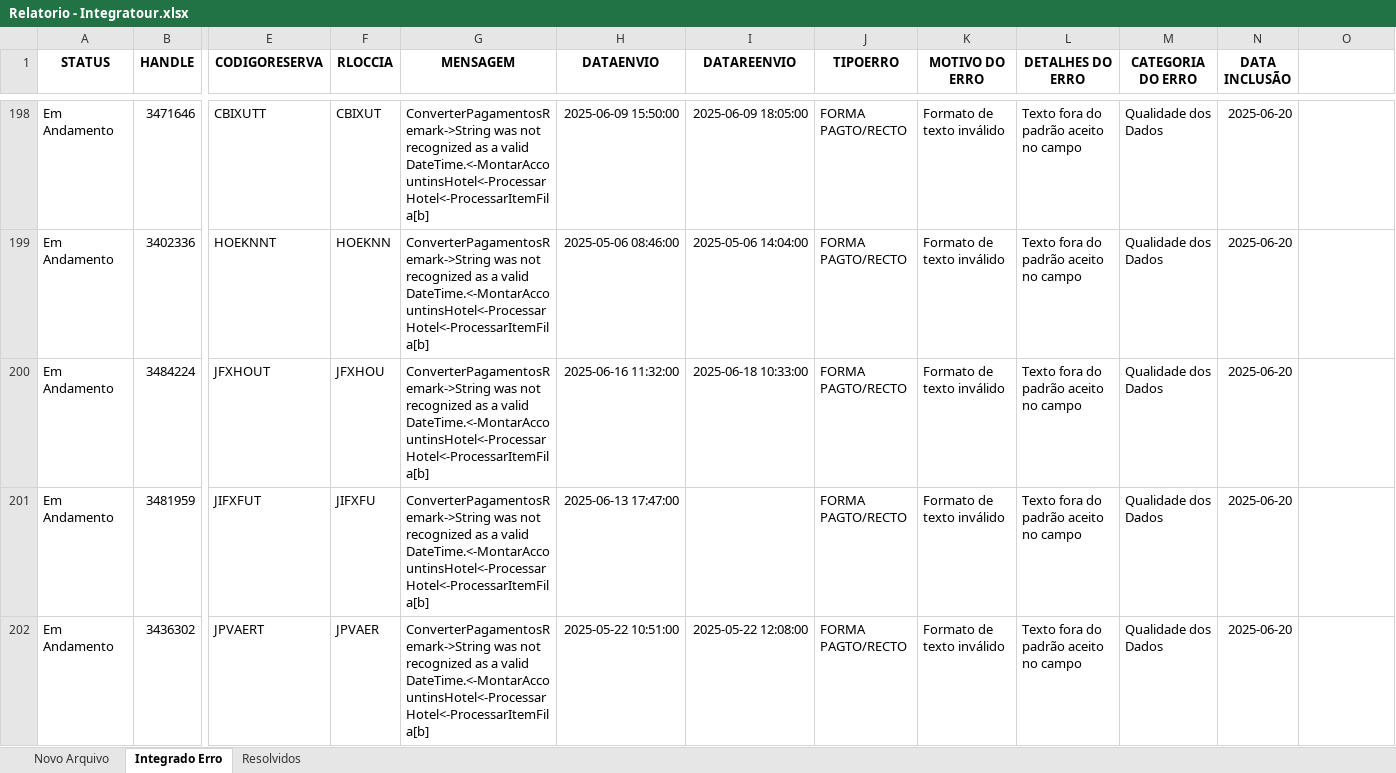
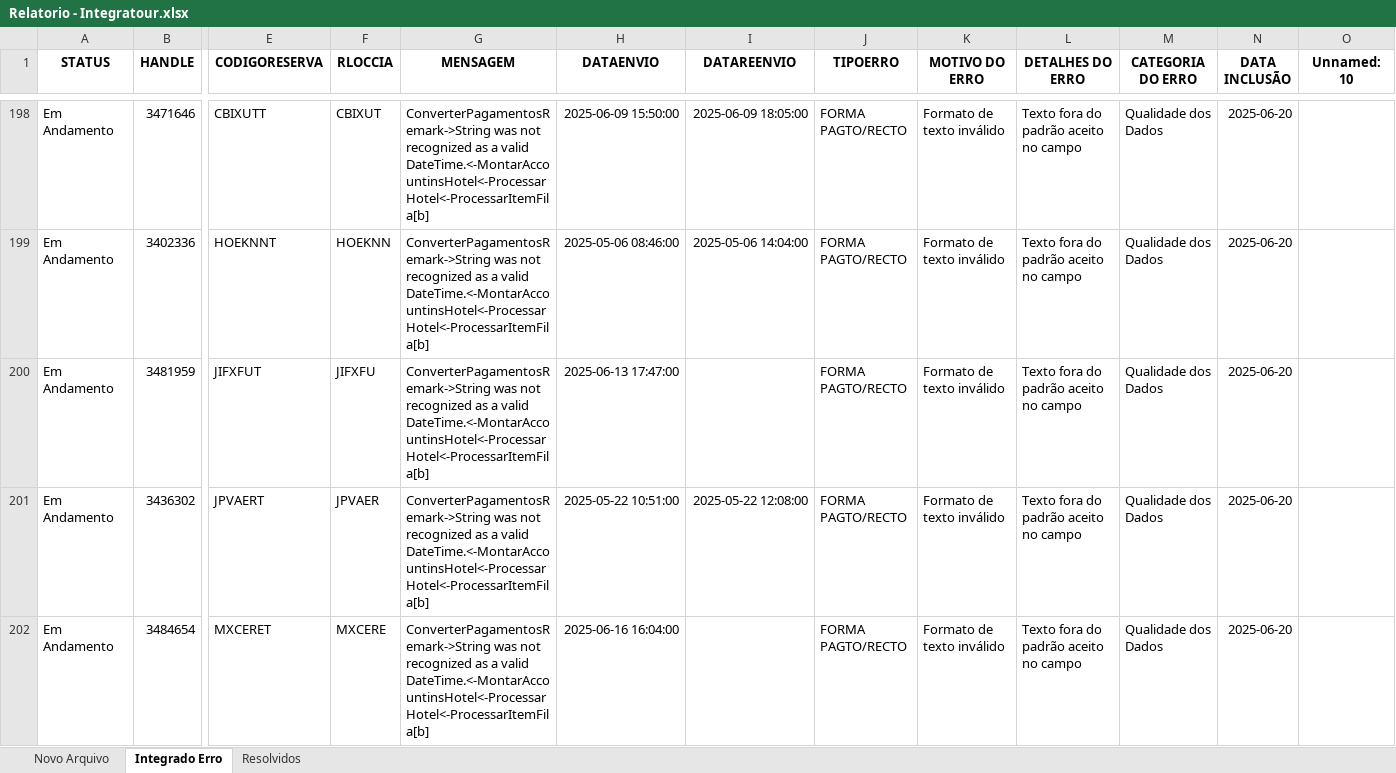
Before and after one commit to igorfreits/projects-analysis-python, an Excel workbook: Integration Quality/Relatorio - Integratour.xlsx, sheet Integrado Erro, drawn as a sheet; only a part is shown, gaps mark what is left out; the shorter side is filled out with more unchanged rows; values as stored, in another font and other column widths than the file's, no borders; removed rows and columns are numbered as before the commit, all else as after; rows hold the shown columns only; the diff covers the shown part only; the diff names each change by its address in the sheet, - before the commit and + after, or states it on an @@ line.

```diff
--- a/Integration Quality/Relatorio - Integratour.xlsx (sheet Integrado Erro)
+++ b/Integration Quality/Relatorio - Integratour.xlsx (sheet Integrado Erro)
-O1: (empty)
+O1: Unnamed: 10
-row 200: Em Andamento | 3484224 | JFXHOUT | JFXHOU | ConverterPagamentosRemark->String was not recognized as a valid DateTime.<-MontarAccountinsHotel<-ProcessarHotel<-ProcessarItemFila[b] | 2025-06-16 11:32:00 | 2025-06-18 10:33:00 | FORMA PAGTO/RECTO | Formato de texto inválido | Texto fora do padrão aceito no campo | Qualidade dos Dados | 2025-06-20
```
Also changed, not shown: 31 added rows and 6 removed rows elsewhere in this sheet, sheet Novo Arquivo, sheet Resolvidos, Integration Quality/Benner - Processado Erro 0.xlsx, Integration Quality/EMPRESAS/Relatorio - GRUPO KONTIK.xlsx, 9 other files.
